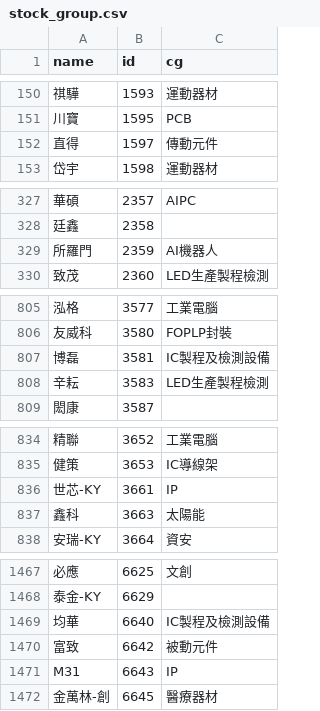
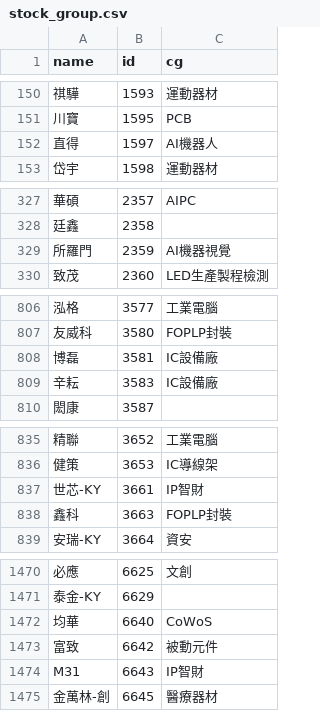
Before and after one commit to danielchou/stockDataLab, a CSV file: Lab/data/webJson/stock_group.csv, drawn as a sheet; only a part is shown, gaps mark what is left out; addresses are those after the commit; the diff covers the shown part only; the diff names each change by its address in the sheet, - before the commit and + after, or states it on an @@ line.

```diff
--- a/Lab/data/webJson/stock_group.csv
+++ b/Lab/data/webJson/stock_group.csv
-C152 (cg): 傳動元件
+C152 (cg): AI機器人
-C329 (cg): AI機器人
+C329 (cg): AI機器視覺
-C808 (cg): IC製程及檢測設備
+C808 (cg): IC設備廠
-C809 (cg): LED生產製程檢測
+C809 (cg): IC設備廠
-C837 (cg): IP
+C837 (cg): IP智財
-C838 (cg): 太陽能
+C838 (cg): FOPLP封裝
-C1472 (cg): IC製程及檢測設備
+C1472 (cg): CoWoS
-C1474 (cg): IP
+C1474 (cg): IP智財
```
Also changed, not shown: 3 added rows and 25 edited cells elsewhere in this file, 11 other files.
